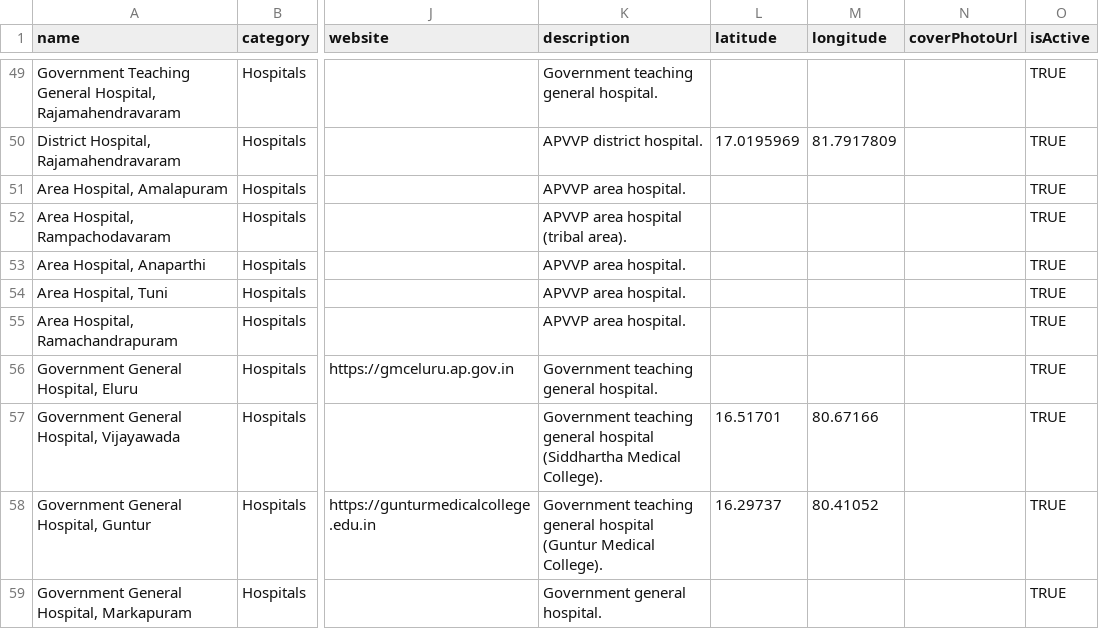
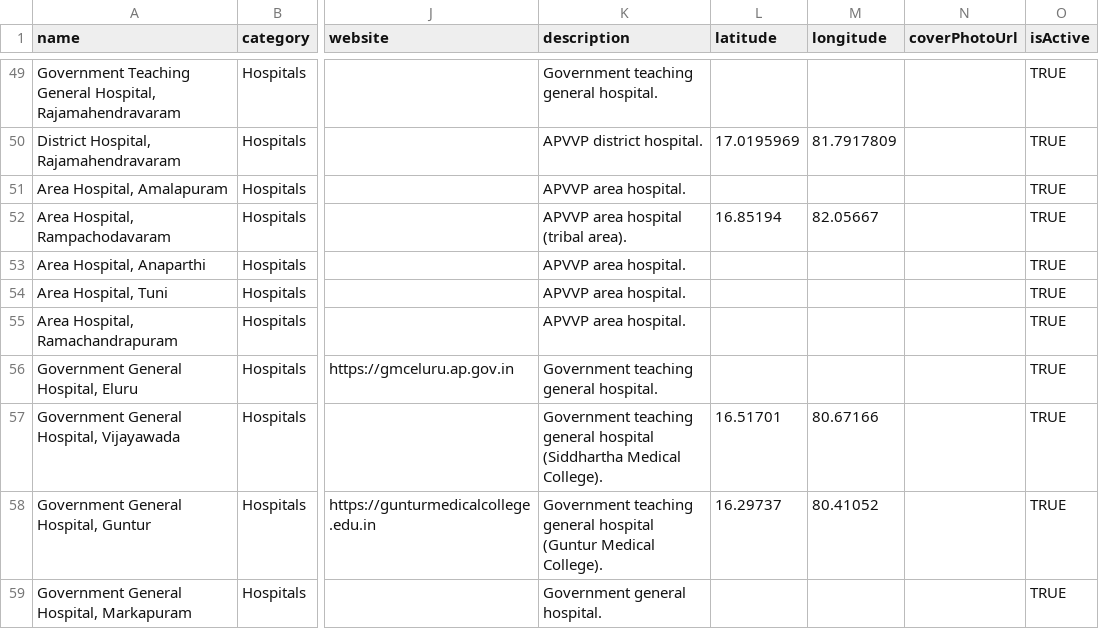
Before and after one commit to ramarajusampathirao1985-netizen/divyang-healthcare-api, a CSV file: data/AP.csv, drawn as a sheet; only a part is shown, gaps mark what is left out; the diff names each change by its address in the sheet, - before the commit and + after, or states it on an @@ line.

Commit message:
Add official coordinates for Rampachodavaram Area Hospital

```diff
--- a/data/AP.csv
+++ b/data/AP.csv
-L52 (latitude): (empty)
+L52 (latitude): 16.85194
-M52 (longitude): (empty)
+M52 (longitude): 82.05667
```
